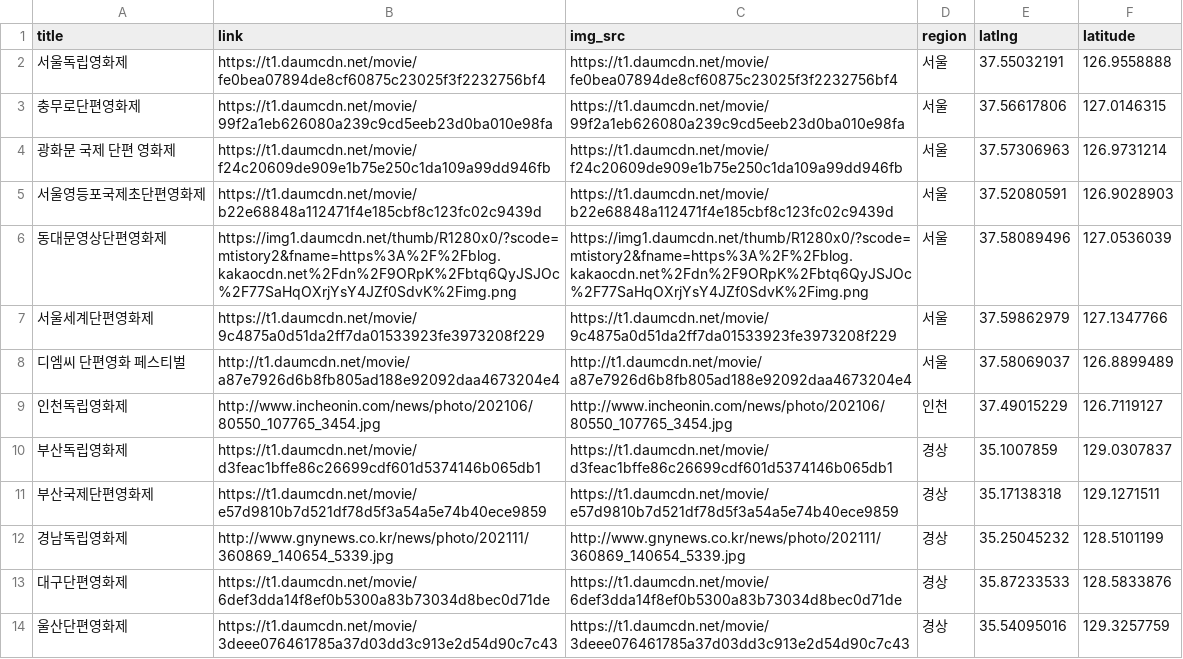
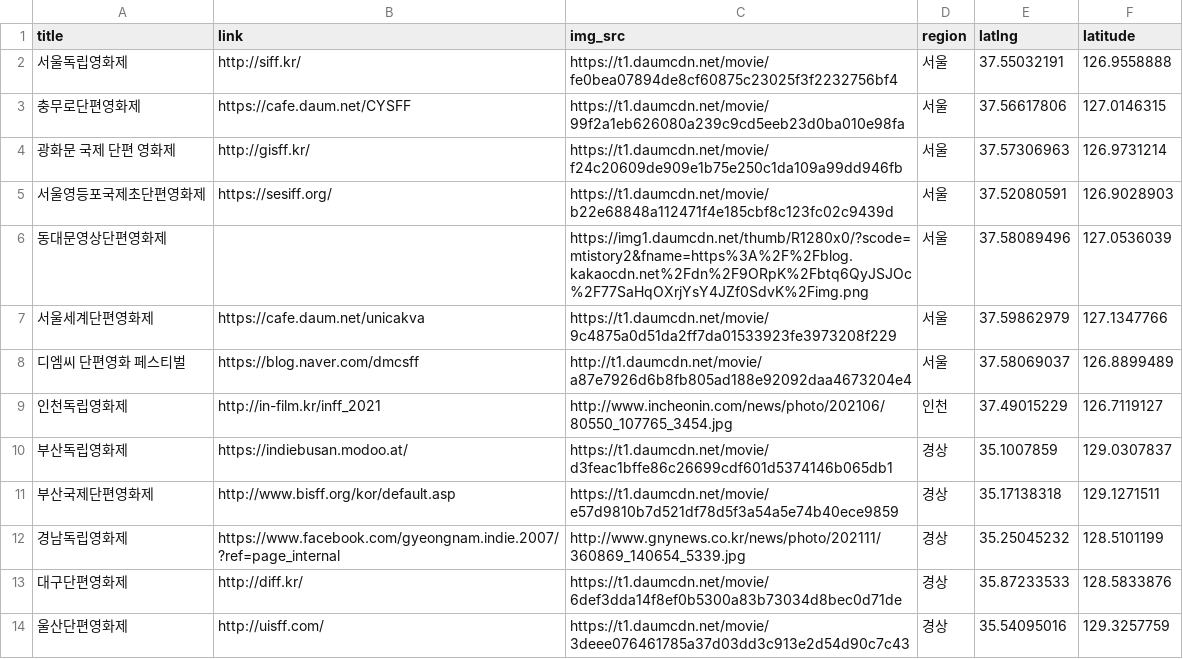
Before and after one commit to rigyeonghong/movie-bat, a CSV file: flask-server/static/festival.csv, drawn as a sheet; only a part is shown; the diff covers the shown part only.

```diff
--- a/flask-server/static/festival.csv
+++ b/flask-server/static/festival.csv
@@ -1,14 +1,14 @@
 title,link,img_src,region,latlng,latitude
-서울독립영화제,https://t1.daumcdn.net/movie/fe0bea07894de8cf60875c23025f3f2232756bf4,https://t1.daumcdn.net/movie/fe0bea07894de8cf60875c23025f3f2232756bf4,서울,37.55032191,126.9558888
-충무로단편영화제,https://t1.daumcdn.net/movie/99f2a1eb626080a239c9cd5eeb23d0ba010e98fa,https://t1.daumcdn.net/movie/99f2a1eb626080a239c9cd5eeb23d0ba010e98fa,서울,37.56617806,127.0146315
-광화문 국제 단편 영화제,https://t1.daumcdn.net/movie/f24c20609de909e1b75e250c1da109a99dd946fb,https://t1.daumcdn.net/movie/f24c20609de909e1b75e250c1da109a99dd946fb,서울,37.57306963,126.9731214
-서울영등포국제초단편영화제,https://t1.daumcdn.net/movie/b22e68848a112471f4e185cbf8c123fc02c9439d,https://t1.daumcdn.net/movie/b22e68848a112471f4e185cbf8c123fc02c9439d,서울,37.52080591,126.9028903
-동대문영상단편영화제,https://img1.daumcdn.net/thumb/R1280x0/?scode=mtistory2&fname=https%3A%2F%2Fblog.kakaocdn.net%2Fdn%2F9ORpK%2Fbtq6QyJSJOc%2F77SaHqOXrjYsY4JZf0SdvK%2Fimg.png,https://img1.daumcdn.net/thumb/R1280x0/?scode=mtistory2&fname=https%3A%2F%2Fblog.kakaocdn.net%2Fdn%2F9ORpK%2Fbtq6QyJSJOc%2F77SaHqOXrjYsY4JZf0SdvK%2Fimg.png,서울,37.58089496,127.0536039
-서울세계단편영화제,https://t1.daumcdn.net/movie/9c4875a0d51da2ff7da01533923fe3973208f229,https://t1.daumcdn.net/movie/9c4875a0d51da2ff7da01533923fe3973208f229,서울,37.59862979,127.1347766
-디엠씨 단편영화 페스티벌,http://t1.daumcdn.net/movie/a87e7926d6b8fb805ad188e92092daa4673204e4,http://t1.daumcdn.net/movie/a87e7926d6b8fb805ad188e92092daa4673204e4,서울,37.58069037,126.8899489
-인천독립영화제,http://www.incheonin.com/news/photo/202106/80550_107765_3454.jpg,http://www.incheonin.com/news/photo/202106/80550_107765_3454.jpg,인천,37.49015229,126.7119127
-부산독립영화제,https://t1.daumcdn.net/movie/d3feac1bffe86c26699cdf601d5374146b065db1,https://t1.daumcdn.net/movie/d3feac1bffe86c26699cdf601d5374146b065db1,경상,35.1007859,129.0307837
-부산국제단편영화제,https://t1.daumcdn.net/movie/e57d9810b7d521df78d5f3a54a5e74b40ece9859,https://t1.daumcdn.net/movie/e57d9810b7d521df78d5f3a54a5e74b40ece9859,경상,35.17138318,129.1271511
-경남독립영화제,http://www.gnynews.co.kr/news/photo/202111/360869_140654_5339.jpg,http://www.gnynews.co.kr/news/photo/202111/360869_140654_5339.jpg,경상,35.25045232,128.5101199
-대구단편영화제,https://t1.daumcdn.net/movie/6def3dda14f8ef0b5300a83b73034d8bec0d71de,https://t1.daumcdn.net/movie/6def3dda14f8ef0b5300a83b73034d8bec0d71de,경상,35.87233533,128.5833876
-울산단편영화제,https://t1.daumcdn.net/movie/3deee076461785a37d03dd3c913e2d54d90c7c43,https://t1.daumcdn.net/movie/3deee076461785a37d03dd3c913e2d54d90c7c43,경상,35.54095016,129.3257759
+서울독립영화제,http://siff.kr/,https://t1.daumcdn.net/movie/fe0bea07894de8cf60875c23025f3f2232756bf4,서울,37.55032191,126.9558888
+충무로단편영화제,https://cafe.daum.net/CYSFF,https://t1.daumcdn.net/movie/99f2a1eb626080a239c9cd5eeb23d0ba010e98fa,서울,37.56617806,127.0146315
+광화문 국제 단편 영화제,http://gisff.kr/,https://t1.daumcdn.net/movie/f24c20609de909e1b75e250c1da109a99dd946fb,서울,37.57306963,126.9731214
+서울영등포국제초단편영화제,https://sesiff.org/,https://t1.daumcdn.net/movie/b22e68848a112471f4e185cbf8c123fc02c9439d,서울,37.52080591,126.9028903
+동대문영상단편영화제,,https://img1.daumcdn.net/thumb/R1280x0/?scode=mtistory2&fname=https%3A%2F%2Fblog.kakaocdn.net%2Fdn%2F9ORpK%2Fbtq6QyJSJOc%2F77SaHqOXrjYsY4JZf0SdvK%2Fimg.png,서울,37.58089496,127.0536039
+서울세계단편영화제,https://cafe.daum.net/unicakva,https://t1.daumcdn.net/movie/9c4875a0d51da2ff7da01533923fe3973208f229,서울,37.59862979,127.1347766
+디엠씨 단편영화 페스티벌,https://blog.naver.com/dmcsff,http://t1.daumcdn.net/movie/a87e7926d6b8fb805ad188e92092daa4673204e4,서울,37.58069037,126.8899489
+인천독립영화제,http://in-film.kr/inff_2021,http://www.incheonin.com/news/photo/202106/80550_107765_3454.jpg,인천,37.49015229,126.7119127
+부산독립영화제,https://indiebusan.modoo.at/,https://t1.daumcdn.net/movie/d3feac1bffe86c26699cdf601d5374146b065db1,경상,35.1007859,129.0307837
+부산국제단편영화제,http://www.bisff.org/kor/default.asp,https://t1.daumcdn.net/movie/e57d9810b7d521df78d5f3a54a5e74b40ece9859,경상,35.17138318,129.1271511
+경남독립영화제,https://www.facebook.com/gyeongnam.indie.2007/?ref=page_internal,http://www.gnynews.co.kr/news/photo/202111/360869_140654_5339.jpg,경상,35.25045232,128.5101199
+대구단편영화제,http://diff.kr/,https://t1.daumcdn.net/movie/6def3dda14f8ef0b5300a83b73034d8bec0d71de,경상,35.87233533,128.5833876
+울산단편영화제,http://uisff.com/,https://t1.daumcdn.net/movie/3deee076461785a37d03dd3c913e2d54d90c7c43,경상,35.54095016,129.3257759
```
Also changed, not shown: 13 edited cells elsewhere in this file, 1 other file.
